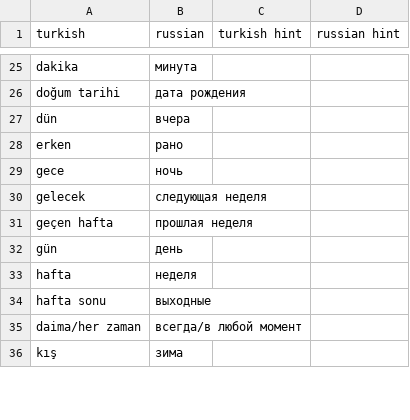
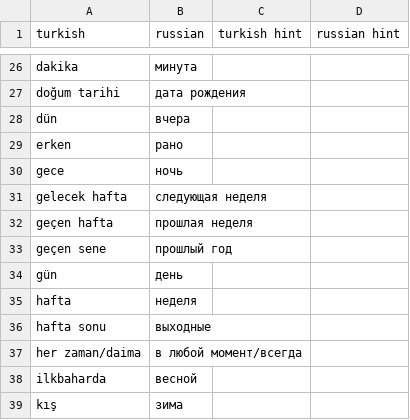
Before and after one commit to FadeevEgor/PracticeTurkish, a CSV file: CSV/time.csv, drawn as a sheet; only a part is shown, gaps mark what is left out; the diff covers the shown part only.

```diff
--- a/CSV/time.csv
+++ b/CSV/time.csv
@@ -29,4 +30,5 @@ erken;рано;;
 gece;ночь;;
-gelecek;следующая неделя;;
+gelecek hafta;следующая неделя;;
 geçen hafta;прошлая неделя;;
+geçen sene;прошлый год;;
 gün;день;;
@@ -34,3 +36,4 @@ hafta;неделя;;
 hafta sonu;выходные;;
-daima/her zaman;всегда/в любой момент;;
+her zaman/daima;в любой момент/всегда;;
+ilkbaharda;весной;;
 kış;зима;;
```
Also changed, not shown: 5 added rows and 3 edited cells elsewhere in this file, CSV/verbs.csv, 2 other files.
